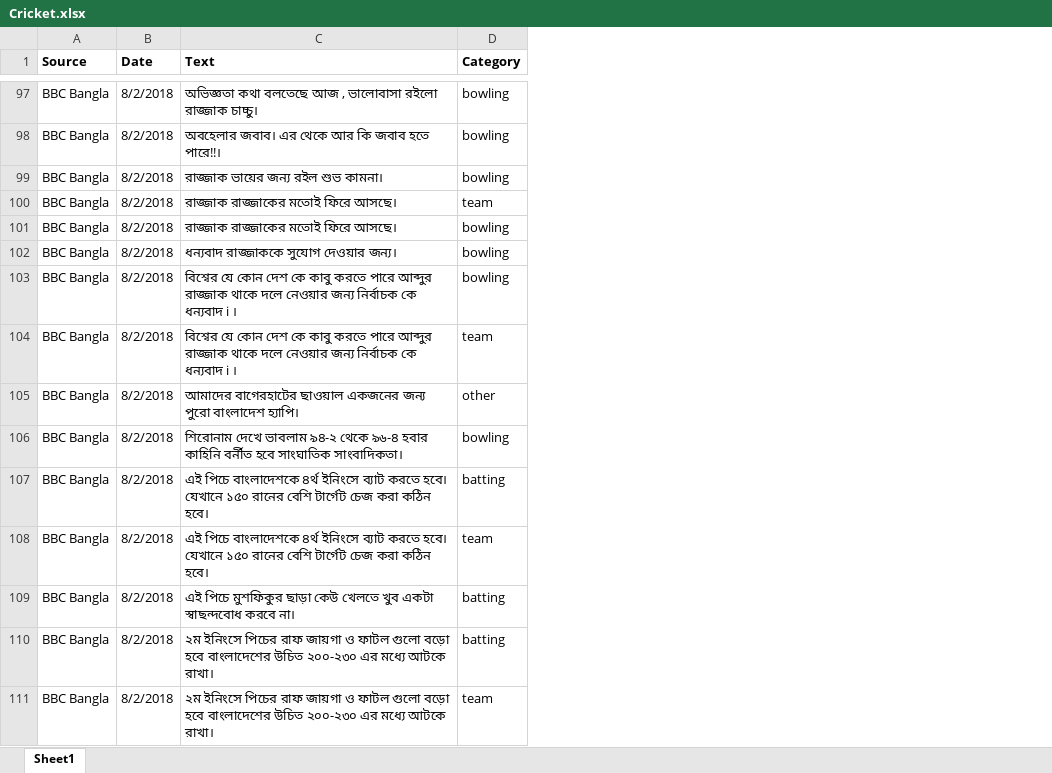
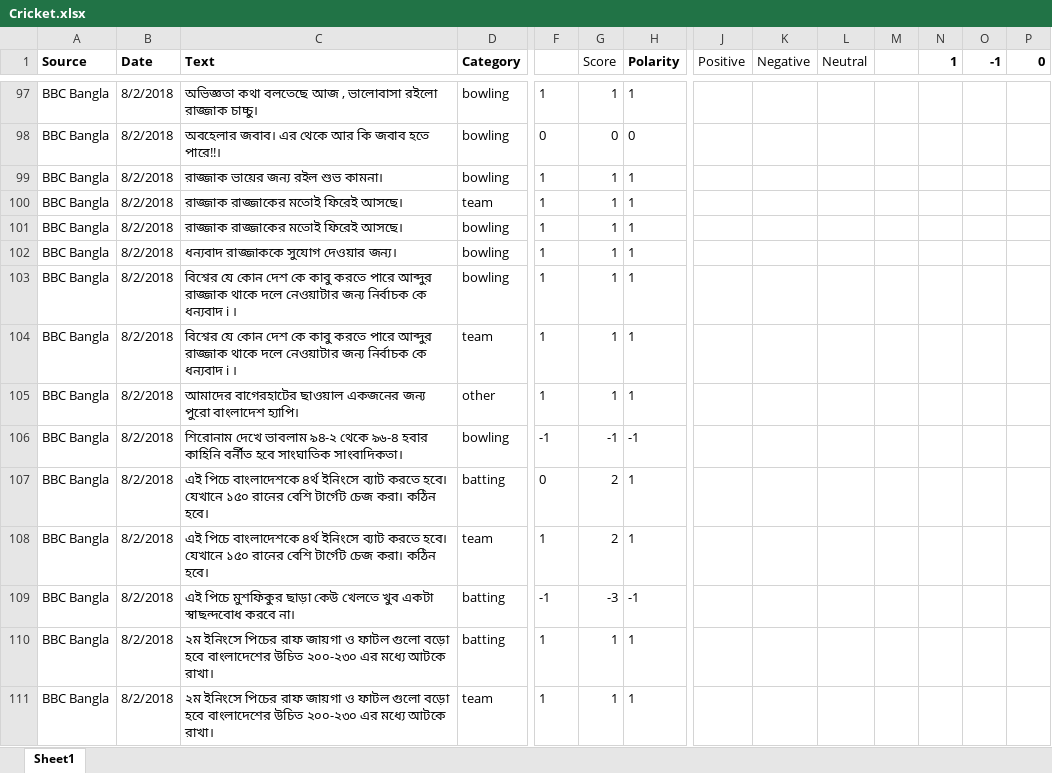
Before and after one commit to NitishOritro/SentimentAnalysis, an Excel workbook: data/main-data/Cricket.xlsx, sheet Sheet1, drawn as a sheet; only a part is shown, gaps mark what is left out; values as stored, in another font and other column widths than the file's, no borders; the diff covers the shown part only; the diff names each change by its address in the sheet, - before the commit and + after, or states it on an @@ line.

```diff
--- a/data/main-data/Cricket.xlsx (sheet Sheet1)
+++ b/data/main-data/Cricket.xlsx (sheet Sheet1)
+column F, rows 97-111: 1 | 0 | 1 | 1 | 1 | 1 | 1 | 1 | 1 | -1 | 0 | 1 | -1 | 1 | 1
+column G (Score), rows 97-111: 1 | 0 | 1 | 1 | 1 | 1 | 1 | 1 | 1 | -1 | 2 | 2 | -3 | 1 | 1
+column H (Polarity), rows 97-111: 1 | 0 | 1 | 1 | 1 | 1 | 1 | 1 | 1 | -1 | 1 | 1 | -1 | 1 | 1
+column J (Positive), empty
+column K (Negative), empty
+column L (Neutral), empty
+column M, empty
+column N (1), empty
+column O (-1), empty
+column P (0), empty
-C100:C101 (Text): রাজ্জাক রাজ্জাকের মতোই ফিরে আসছে।
+C100:C101 (Text): রাজ্জাক রাজ্জাকের মতোই ফিরেই আসছে।
-C103:C104 (Text): …থাকে দলে নেওয়ার জন্য নির্বাচক…
+C103:C104 (Text): …থাকে দলে নেওয়াটার জন্য নির্বাচক…
-C107:C108 (Text): …টার্গেট চেজ করা কঠিন হবে।
+C107:C108 (Text): …টার্গেট চেজ করা। কঠিন হবে।
```
Also changed, not shown: 106 edited cells and cell formats elsewhere in this sheet, data/main-data/Restaurant.xlsx, data/main-data/dataWord.xlsx, 34 other files.
